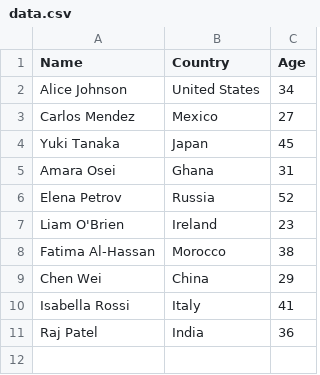
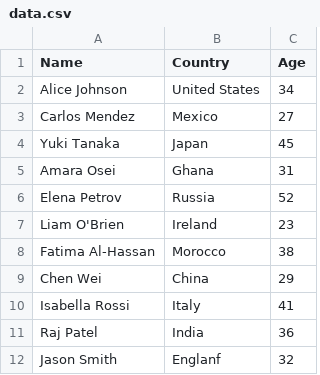
Before and after one commit to budgiedownunder/zsv-mcp, a CSV file: sample_data/data.csv, drawn as a sheet; the diff names each change by its address in the sheet, - before the commit and + after, or states it on an @@ line.

Commit message:
Add an extra row to data.csv

```diff
--- a/sample_data/data.csv
+++ b/sample_data/data.csv
+row 12: Jason Smith | Englanf | 32
```
